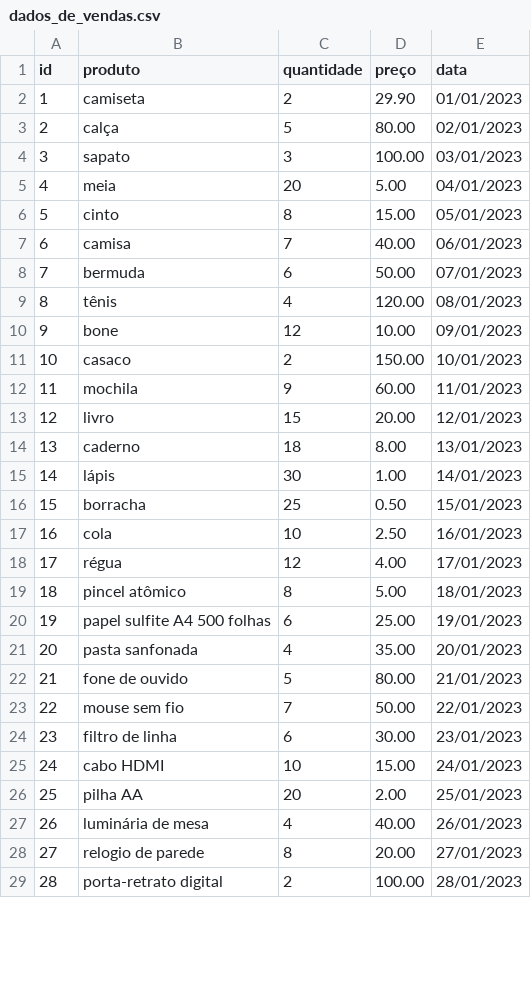
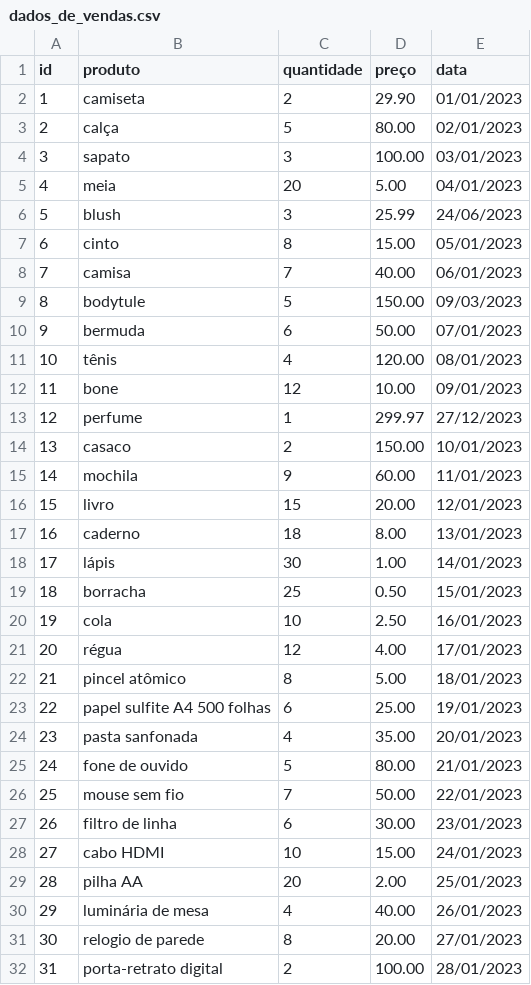
Before and after one commit to biancalls/Compass-Uol, a CSV file: Desafio/ecommerce/dados_de_vendas.csv, drawn as a sheet; only a part is shown; the diff covers the shown part only.

```diff
--- a/Desafio/ecommerce/dados_de_vendas.csv
+++ b/Desafio/ecommerce/dados_de_vendas.csv
@@ -5,25 +5,28 @@ id,produto,quantidade,preço,data
 4,meia,20,5.00,04/01/2023
-5,cinto,8,15.00,05/01/2023
-6,camisa,7,40.00,06/01/2023
-7,bermuda,6,50.00,07/01/2023
-8,tênis,4,120.00,08/01/2023
-9,bone,12,10.00,09/01/2023
-10,casaco,2,150.00,10/01/2023
-11,mochila,9,60.00,11/01/2023
-12,livro,15,20.00,12/01/2023
-13,caderno,18,8.00,13/01/2023
-14,lápis,30,1.00,14/01/2023
-15,borracha,25,0.50,15/01/2023
-16,cola,10,2.50,16/01/2023
-17,régua,12,4.00,17/01/2023
-18,pincel atômico,8,5.00,18/01/2023
-19,papel sulfite A4 500 folhas,6,25.00,19/01/2023
-20,pasta sanfonada,4,35.00,20/01/2023
-21,fone de ouvido,5,80.00,21/01/2023
-22,mouse sem fio,7,50.00,22/01/2023
-23,filtro de linha,6,30.00,23/01/2023
-24,cabo HDMI,10,15.00,24/01/2023
-25,pilha AA,20,2.00,25/01/2023
-26,luminária de mesa,4,40.00,26/01/2023
-27,relogio de parede,8,20.00,27/01/2023
-28,porta-retrato digital,2,100.00,28/01/2023
+5,blush,3,25.99,24/06/2023
+6,cinto,8,15.00,05/01/2023
+7,camisa,7,40.00,06/01/2023
+8,bodytule,5,150.00,09/03/2023
+9,bermuda,6,50.00,07/01/2023
+10,tênis,4,120.00,08/01/2023
+11,bone,12,10.00,09/01/2023
+12,perfume,1,299.97,27/12/2023
+13,casaco,2,150.00,10/01/2023
+14,mochila,9,60.00,11/01/2023
+15,livro,15,20.00,12/01/2023
+16,caderno,18,8.00,13/01/2023
+17,lápis,30,1.00,14/01/2023
+18,borracha,25,0.50,15/01/2023
+19,cola,10,2.50,16/01/2023
+20,régua,12,4.00,17/01/2023
+21,pincel atômico,8,5.00,18/01/2023
+22,papel sulfite A4 500 folhas,6,25.00,19/01/2023
+23,pasta sanfonada,4,35.00,20/01/2023
+24,fone de ouvido,5,80.00,21/01/2023
+25,mouse sem fio,7,50.00,22/01/2023
+26,filtro de linha,6,30.00,23/01/2023
+27,cabo HDMI,10,15.00,24/01/2023
+28,pilha AA,20,2.00,25/01/2023
+29,luminária de mesa,4,40.00,26/01/2023
+30,relogio de parede,8,20.00,27/01/2023
+31,porta-retrato digital,2,100.00,28/01/2023
```
Also changed, not shown: 9 edited cells elsewhere in this file.
